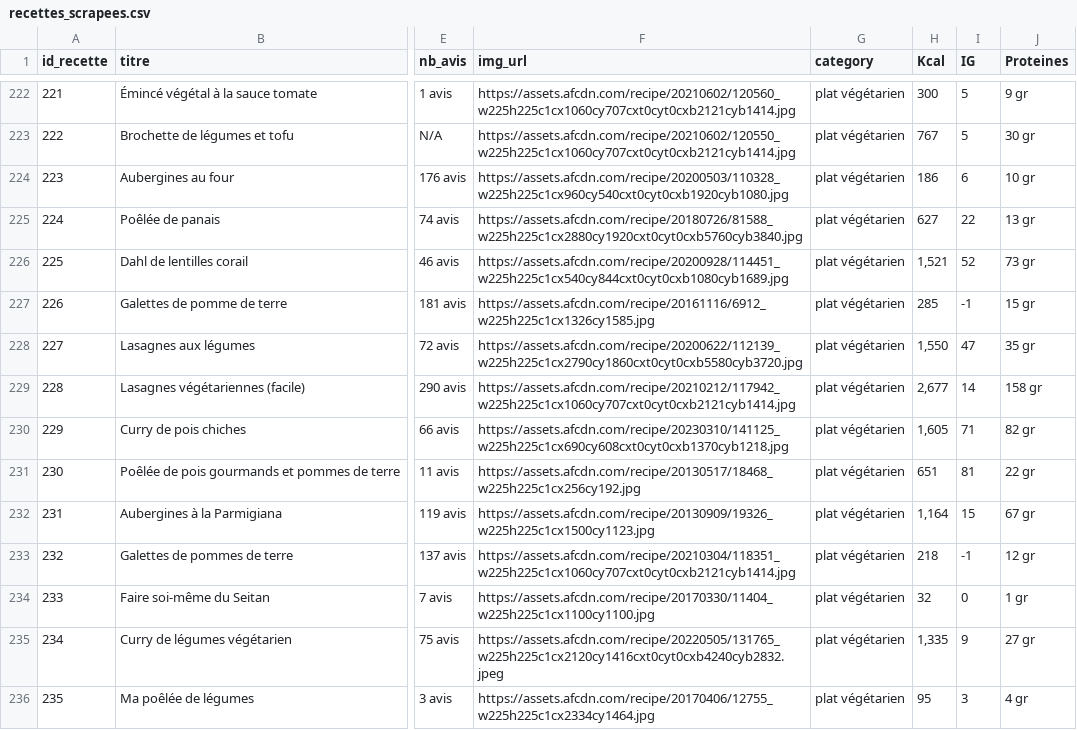
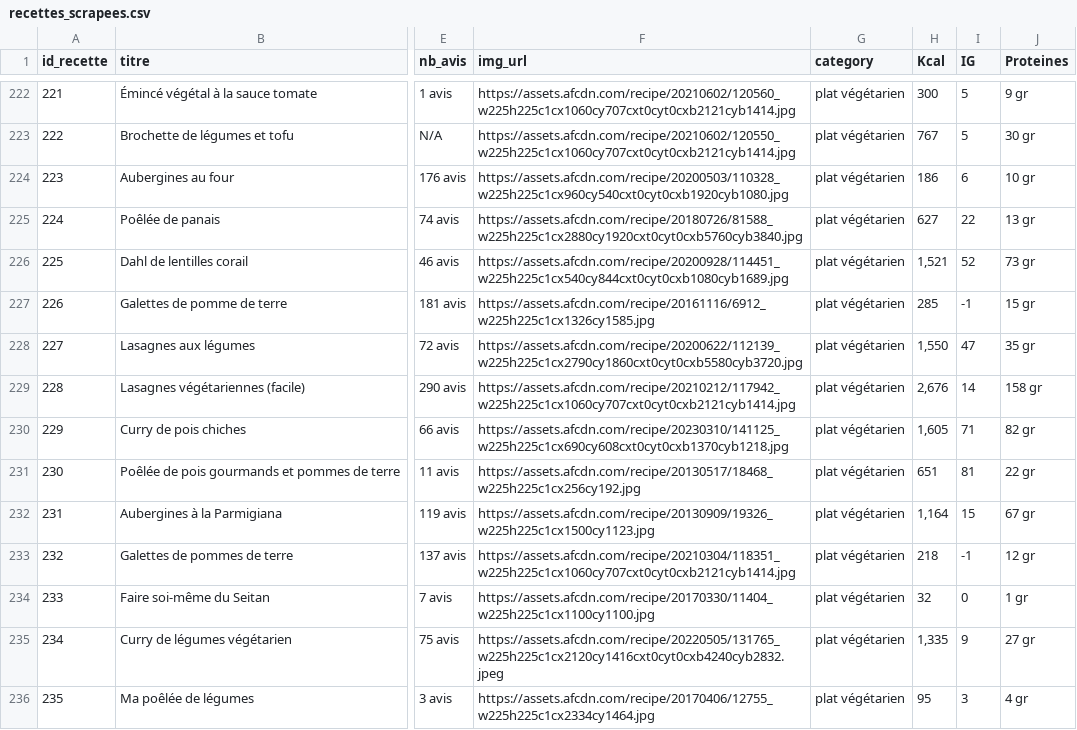
Before and after one commit to leapauc/FlavorFit, a CSV file: data/recettes_scrapees.csv, drawn as a sheet; only a part is shown, gaps mark what is left out; the diff names each change by its address in the sheet, - before the commit and + after, or states it on an @@ line.

Commit message:
Update CSV automatically

```diff
--- a/data/recettes_scrapees.csv
+++ b/data/recettes_scrapees.csv
-H229 (Kcal): 2,677
+H229 (Kcal): 2,676
```
